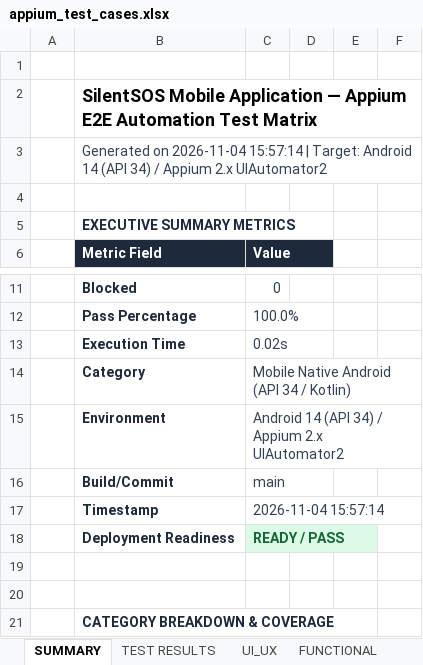
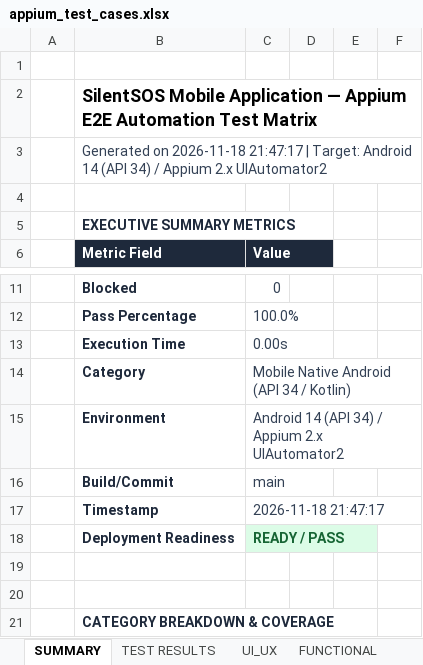
Before and after one commit to harshavardhanreddy1910848/silentsos, an Excel workbook: frontend/public/test-cases/appium_test_cases.xlsx, sheet SUMMARY, drawn as a sheet; only a part is shown, gaps mark what is left out; values as stored, in another font and other column widths than the file's, no borders; the diff names each change by its address in the sheet, - before the commit and + after, or states it on an @@ line.

```diff
--- a/frontend/public/test-cases/appium_test_cases.xlsx (sheet SUMMARY)
+++ b/frontend/public/test-cases/appium_test_cases.xlsx (sheet SUMMARY)
-B3: Generated on 2026-11-04 15:57:14 | Target:…
+B3: Generated on 2026-11-18 21:47:17 | Target:…
-C13: 0.02s
+C13: 0.00s
-C17: 2026-11-04 15:57:14
+C17: 2026-11-18 21:47:17
```
Also changed, not shown: sheet DEPLOYABILITY, sheet REGRESSION, sheet VALIDATION, sheet SECURITY, sheet UNIT, sheet E2E, 4 more sheets, frontend/public/reports/appium/appium_test_results.xlsx, frontend/public/reports/dast-security/dast_test_results.xlsx, 44 other files.
